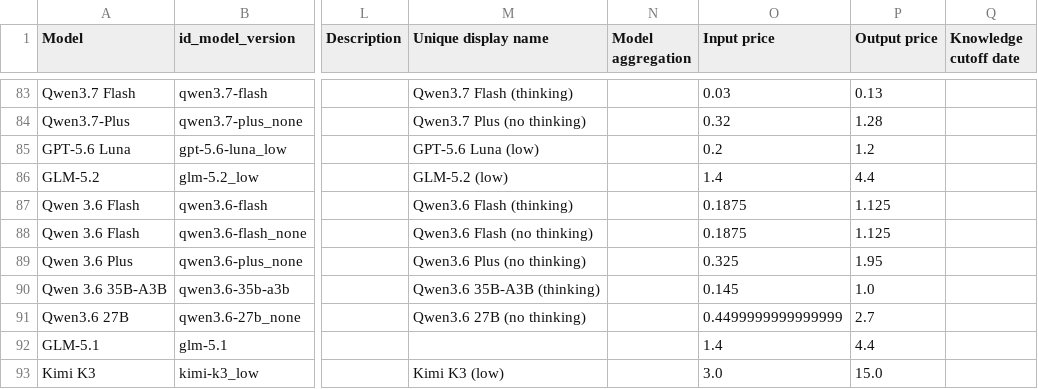
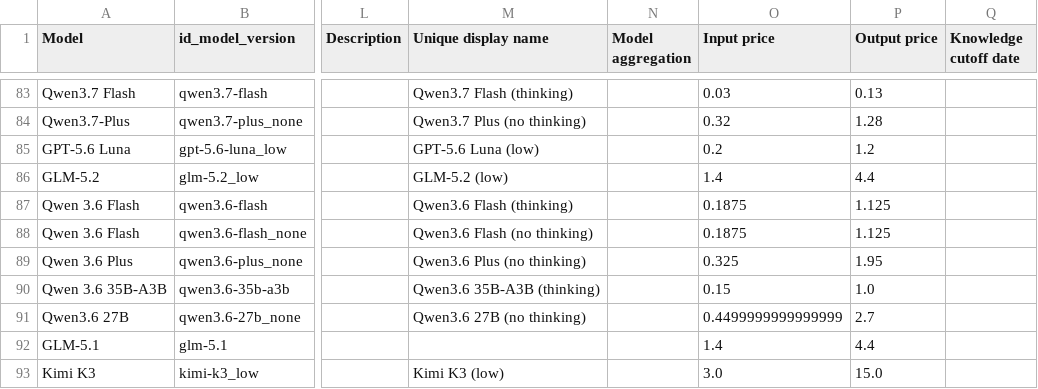
Before and after one commit to KonstantinPilz/china-training-compute, a CSV file: data/epoch_benchmarked_models.csv, drawn as a sheet; only a part is shown, gaps mark what is left out; the diff covers the shown part only; the diff names each change by its address in the sheet, - before the commit and + after, or states it on an @@ line.

```diff
--- a/data/epoch_benchmarked_models.csv
+++ b/data/epoch_benchmarked_models.csv
-O90 (Input price): 0.145
+O90 (Input price): 0.15
```
Also changed, not shown: 30 edited cells elsewhere in this file, 1 other file.
